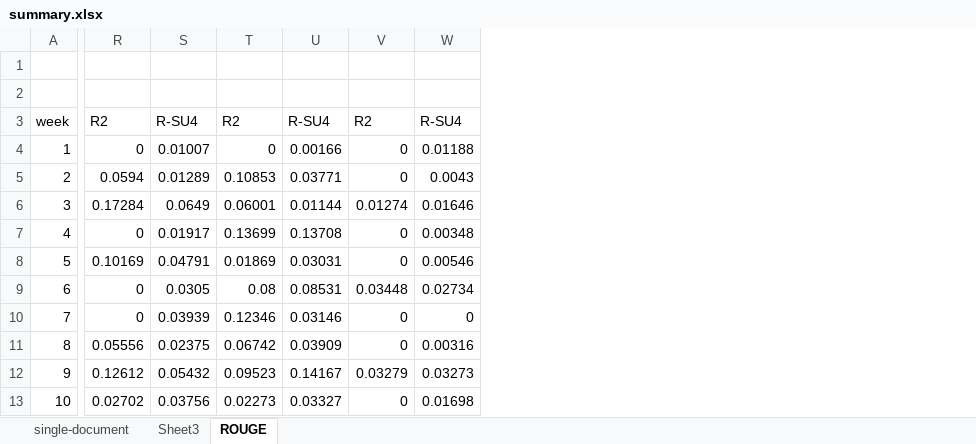
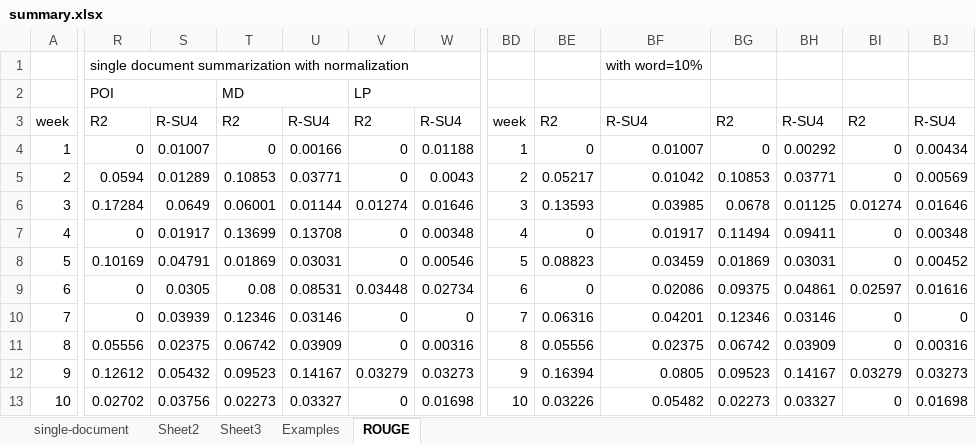
Before and after one commit to wencanluo/Summarization, an Excel workbook: data/summary.xlsx, sheet ROUGE, drawn as a sheet; only a part is shown, gaps mark what is left out; values as stored, in another font and other column widths than the file's, no cell formats; the diff covers the shown part only; the diff names each change by its address in the sheet, - before the commit and + after, or states it on an @@ line.

```diff
--- a/data/summary.xlsx (sheet ROUGE)
+++ b/data/summary.xlsx (sheet ROUGE)
+sheet tab: Sheet2
+sheet tab: Examples
+column BD, rows 3-13: week | 1 | 2 | 3 | 4 | 5 | 6 | 7 | 8 | 9 | 10
+column BE, rows 3-13: R2 | 0 | 0.05217 | 0.13593 | 0 | 0.08823 | 0 | 0.06316 | 0.05556 | 0.16394 | 0.03226
+column BF, rows 1-13: with word=10% |  | R-SU4 | 0.01007 | 0.01042 | 0.03985 | 0.01917 | 0.03459 | 0.02086 | 0.04201 | 0.02375 | 0.0805 | 0.05482
+column BG, rows 3-13: R2 | 0 | 0.10853 | 0.0678 | 0.11494 | 0.01869 | 0.09375 | 0.12346 | 0.06742 | 0.09523 | 0.02273
+column BH, rows 3-13: R-SU4 | 0.00292 | 0.03771 | 0.01125 | 0.09411 | 0.03031 | 0.04861 | 0.03146 | 0.03909 | 0.14167 | 0.03327
+column BI, rows 3-13: R2 | 0 | 0 | 0.01274 | 0 | 0 | 0.02597 | 0 | 0 | 0.03279 | 0
+column BJ, rows 3-13: R-SU4 | 0.00434 | 0.00569 | 0.01646 | 0.00348 | 0.00452 | 0.01616 | 0 | 0.00316 | 0.03273 | 0.01698
-R1: (empty)
+R1: single document summarization with normalization
+R1:W1 merged
-R2: (empty)
+R2: POI
+R2:S2 merged
-T2: (empty)
+T2: MD
+T2:U2 merged
-V2: (empty)
+V2: LP
+V2:W2 merged
```
Also changed, not shown: 14 added rows, 1 removed row, 2 added columns and 14 edited cells elsewhere in this sheet, sheet single-document, cell formats, hidden cells, data/data.xlsx, 4 other files.
